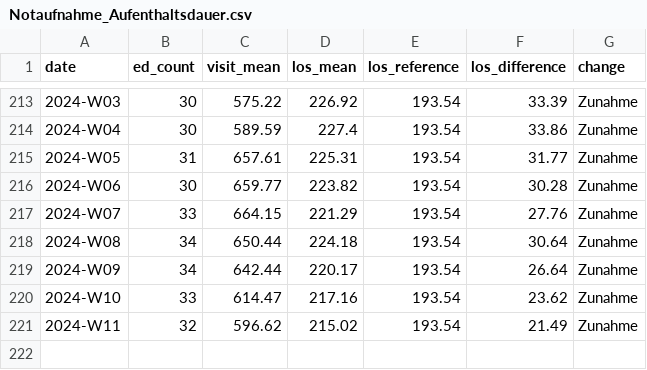
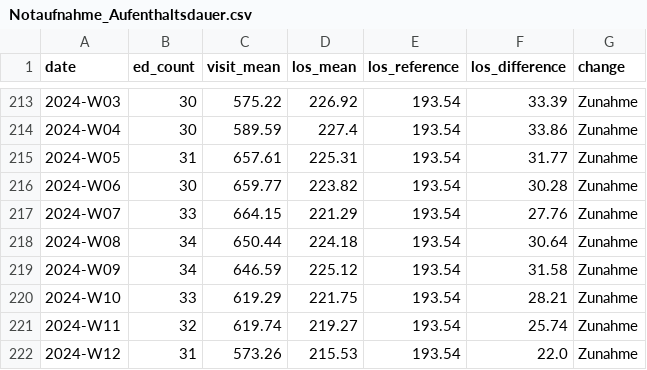
Before and after one commit to robert-koch-institut/AKTIN_Daten_zur_Aufenthaltsdauer_in_Notaufnahmen, a CSV file: Notaufnahme_Aufenthaltsdauer.csv, drawn as a sheet; only a part is shown, gaps mark what is left out.

```diff
--- a/Notaufnahme_Aufenthaltsdauer.csv
+++ b/Notaufnahme_Aufenthaltsdauer.csv
@@ -218,4 +218,5 @@ date,ed_count,visit_mean,los_mean,los_reference,los_difference,change
 2024-W08,34,650.44,224.18,193.54,30.64,Zunahme
-2024-W09,34,642.44,220.17,193.54,26.64,Zunahme
-2024-W10,33,614.47,217.16,193.54,23.62,Zunahme
-2024-W11,32,596.62,215.02,193.54,21.49,Zunahme
+2024-W09,34,646.59,225.12,193.54,31.58,Zunahme
+2024-W10,33,619.29,221.75,193.54,28.21,Zunahme
+2024-W11,32,619.74,219.27,193.54,25.74,Zunahme
+2024-W12,31,573.26,215.53,193.54,22.0,Zunahme
```
Also changed, not shown: 7 other files.
